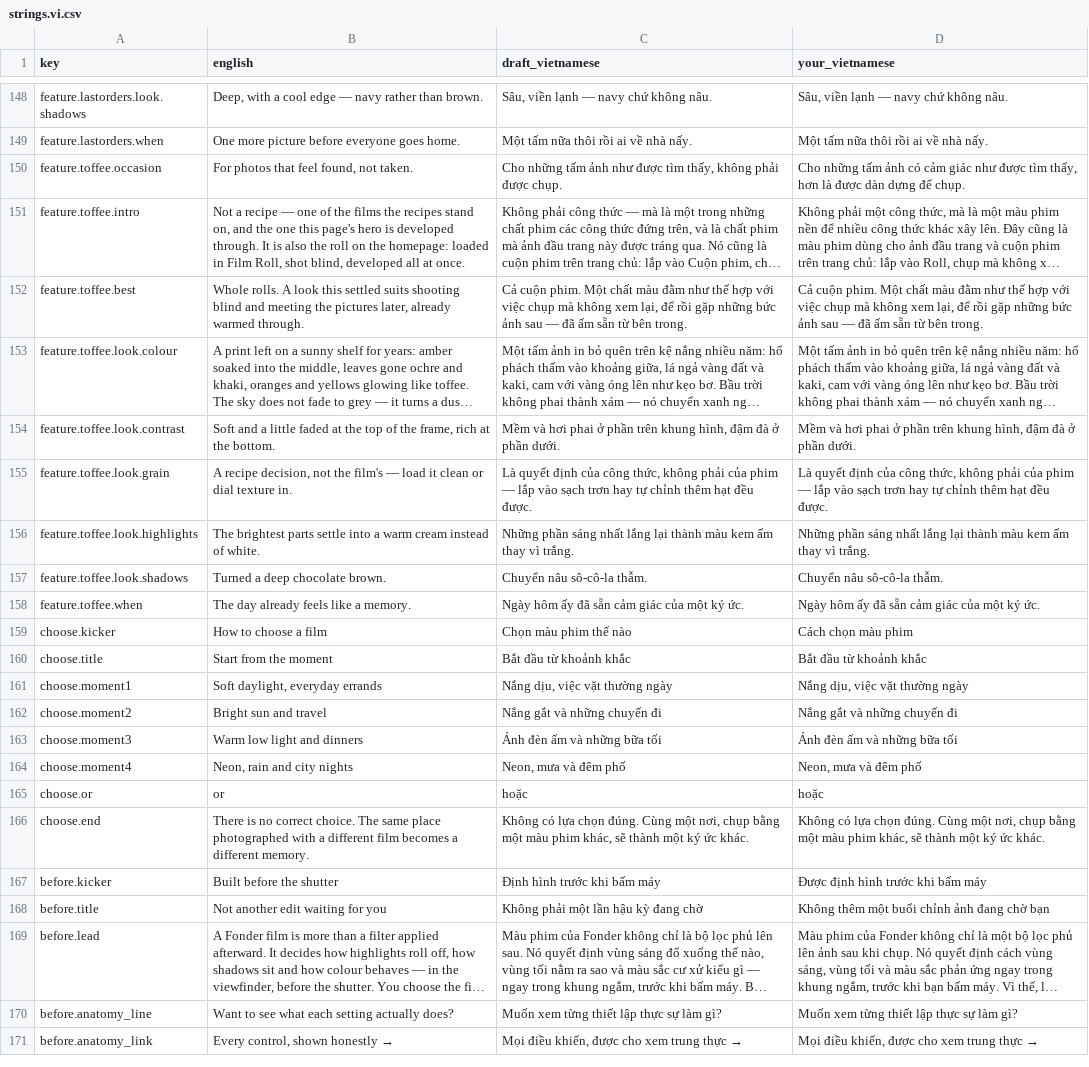
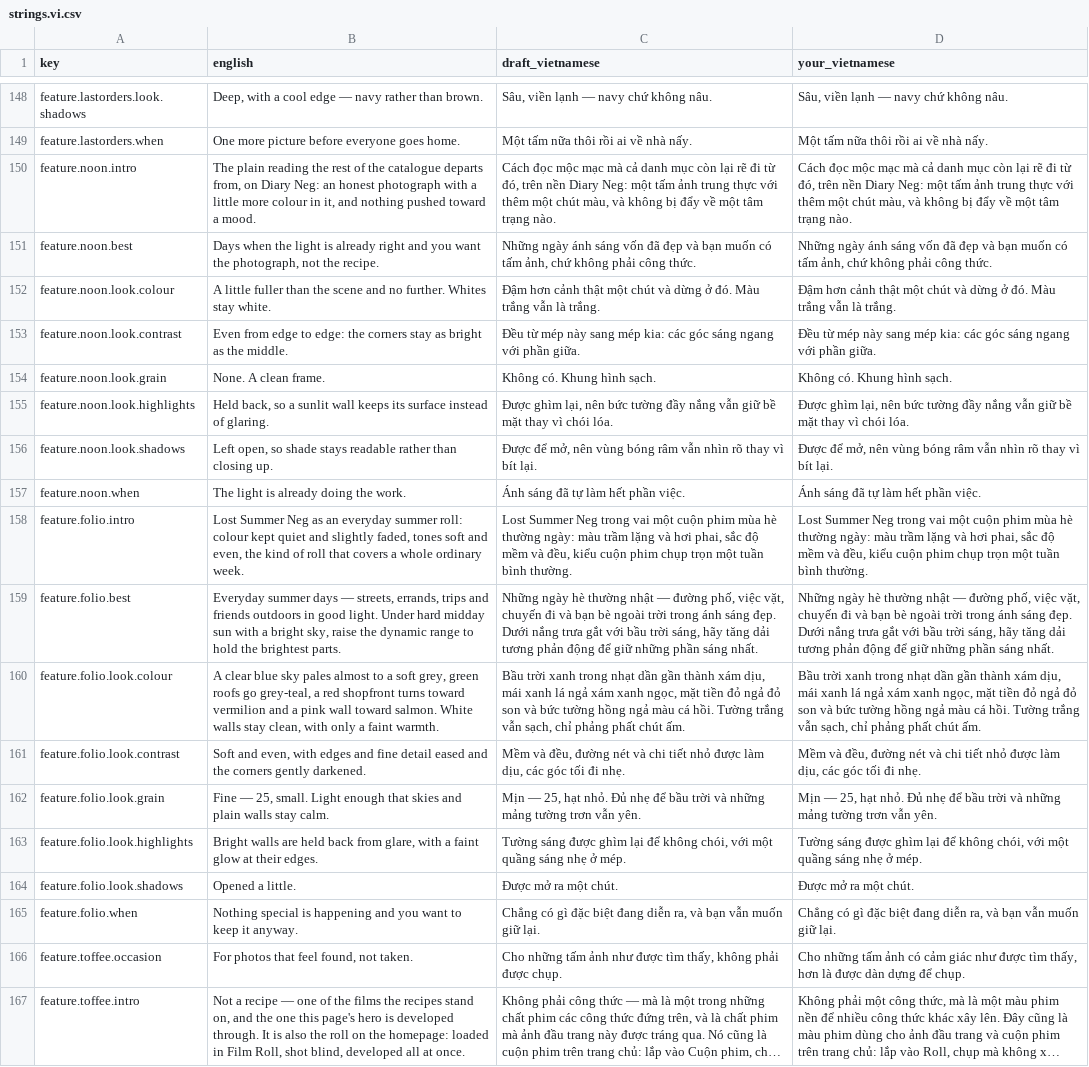
Before and after one commit to trunghai298/fondercam-site, a CSV file: recipes/data/strings.vi.csv, drawn as a sheet; only a part is shown, gaps mark what is left out; the shorter side is filled out with more unchanged rows; long unchanged cells end in ….

Commit message:
feat(site): new Shoot sample, two new picks in Five to start with, and the diary on the new samples
The homepage's Shoot chapter renders a new picture through its seven
viewfinder steps and six swatches. Five to start with reads Noon Neg and
Folio 100 in place of Ordinary Day 200 and Midnight Club 100. Nine
recipe cards take the app's latest samples. Six diary figures are
rebuilt from the new samples through the app's own pipeline, with
captions that say the pictures are generated, not photographed.

```diff
--- a/recipes/data/strings.vi.csv
+++ b/recipes/data/strings.vi.csv
@@ -149,2 +149,18 @@ feature.lastorders.look.shadows,"Deep, with a cool edge — navy rather than bro
 feature.lastorders.when,One more picture before everyone goes home.,Một tấm nữa thôi rồi ai về nhà nấy.,Một tấm nữa thôi rồi ai về nhà nấy.
+feature.noon.intro,"The plain reading the rest of the catalogue departs from, on Diary Neg: an honest photograph with a little more colour in it, and nothing pushed toward a mood.","Cách đọc mộc mạc mà cả danh mục còn lại rẽ đi từ đó, trên nền Diary Neg: một tấm ảnh trung thực với thêm một chút màu, và không bị đẩy về một tâm trạng nào.","Cách đọc mộc mạc mà cả danh mục còn lại rẽ đi từ đó, trên nền Diary Neg: một tấm ảnh trung thực với thêm một chút màu, và không bị đẩy về một tâm trạng nào."
+feature.noon.best,"Days when the light is already right and you want the photograph, not the recipe.","Những ngày ánh sáng vốn đã đẹp và bạn muốn có tấm ảnh, chứ không phải công thức.","Những ngày ánh sáng vốn đã đẹp và bạn muốn có tấm ảnh, chứ không phải công thức."
+feature.noon.look.colour,A little fuller than the scene and no further. Whites stay white.,Đậm hơn cảnh thật một chút và dừng ở đó. Màu trắng vẫn là trắng.,Đậm hơn cảnh thật một chút và dừng ở đó. Màu trắng vẫn là trắng.
+feature.noon.look.contrast,Even from edge to edge: the corners stay as bright as the middle.,Đều từ mép này sang mép kia: các góc sáng ngang với phần giữa.,Đều từ mép này sang mép kia: các góc sáng ngang với phần giữa.
+feature.noon.look.grain,None. A clean frame.,Không có. Khung hình sạch.,Không có. Khung hình sạch.
+feature.noon.look.highlights,"Held back, so a sunlit wall keeps its surface instead of glaring.","Được ghìm lại, nên bức tường đầy nắng vẫn giữ bề mặt thay vì chói lóa.","Được ghìm lại, nên bức tường đầy nắng vẫn giữ bề mặt thay vì chói lóa."
+feature.noon.look.shadows,"Left open, so shade stays readable rather than closing up.","Được để mở, nên vùng bóng râm vẫn nhìn rõ thay vì bít lại.","Được để mở, nên vùng bóng râm vẫn nhìn rõ thay vì bít lại."
+feature.noon.when,The light is already doing the work.,Ánh sáng đã tự làm hết phần việc.,Ánh sáng đã tự làm hết phần việc.
+feature.folio.intro,"Lost Summer Neg as an everyday summer roll: colour kept quiet and slightly faded, tones soft and even, the kind of roll that covers a whole ordinary week.","Lost Summer Neg trong vai một cuộn phim mùa hè thường ngày: màu trầm lặng và hơi phai, sắc độ mềm và đều, kiểu cuộn phim chụp trọn một tuần bình thường.","Lost Summer Neg trong vai một cuộn phim mùa hè thường ngày: màu trầm lặng và hơi phai, sắc độ mềm và đều, kiểu cuộn phim chụp trọn một tuần bình thường."
+feature.folio.best,"Everyday summer days — streets, errands, trips and friends outdoors in good light. Under hard midday sun with a bright sky, raise the dynamic range to hold the brightest parts.","Những ngày hè thường nhật — đường phố, việc vặt, chuyến đi và bạn bè ngoài trời trong ánh sáng đẹp. Dưới nắng trưa gắt với bầu trời sáng, hãy tăng dải tương phản động để giữ những phần sáng nhất.","Những ngày hè thường nhật — đường phố, việc vặt, chuyến đi và bạn bè ngoài trời trong ánh sáng đẹp. Dưới nắng trưa gắt với bầu trời sáng, hãy tăng dải tương phản động để giữ những phần sáng nhất."
+feature.folio.look.colour,"A clear blue sky pales almost to a soft grey, green roofs go grey-teal, a red shopfront turns toward vermilion and a pink wall toward salmon. White walls stay clean, with only a faint warmth.","Bầu trời xanh trong nhạt dần gần thành xám dịu, mái xanh lá ngả xám xanh ngọc, mặt tiền đỏ ngả đỏ son và bức tường hồng ngả màu cá hồi. Tường trắng vẫn sạch, chỉ phảng phất chút ấm.","Bầu trời xanh trong nhạt dần gần thành xám dịu, mái xanh lá ngả xám xanh ngọc, mặt tiền đỏ ngả đỏ son và bức tường hồng ngả màu cá hồi. Tường trắng vẫn sạch, chỉ phảng phất chút ấm."
+feature.folio.look.contrast,"Soft and even, with edges and fine detail eased and the corners gently darkened.","Mềm và đều, đường nét và chi tiết nhỏ được làm dịu, các góc tối đi nhẹ.","Mềm và đều, đường nét và chi tiết nhỏ được làm dịu, các góc tối đi nhẹ."
+feature.folio.look.grain,"Fine — 25, small. Light enough that skies and plain walls stay calm.","Mịn — 25, hạt nhỏ. Đủ nhẹ để bầu trời và những mảng tường trơn vẫn yên.","Mịn — 25, hạt nhỏ. Đủ nhẹ để bầu trời và những mảng tường trơn vẫn yên."
+feature.folio.look.highlights,"Bright walls are held back from glare, with a faint glow at their edges.","Tường sáng được ghìm lại để không chói, với một quầng sáng nhẹ ở mép.","Tường sáng được ghìm lại để không chói, với một quầng sáng nhẹ ở mép."
+feature.folio.look.shadows,Opened a little.,Được mở ra một chút.,Được mở ra một chút.
+feature.folio.when,Nothing special is happening and you want to keep it anyway.,"Chẳng có gì đặc biệt đang diễn ra, và bạn vẫn muốn giữ lại.","Chẳng có gì đặc biệt đang diễn ra, và bạn vẫn muốn giữ lại."
 feature.toffee.occasion,"For photos that feel found, not taken.","Cho những tấm ảnh như được tìm thấy, không phải được chụp.","Cho những tấm ảnh có cảm giác như được tìm thấy, hơn là được dàn dựng để chụp."
```
Also changed, not shown: diary/strings.vi.csv, 43 other files.
